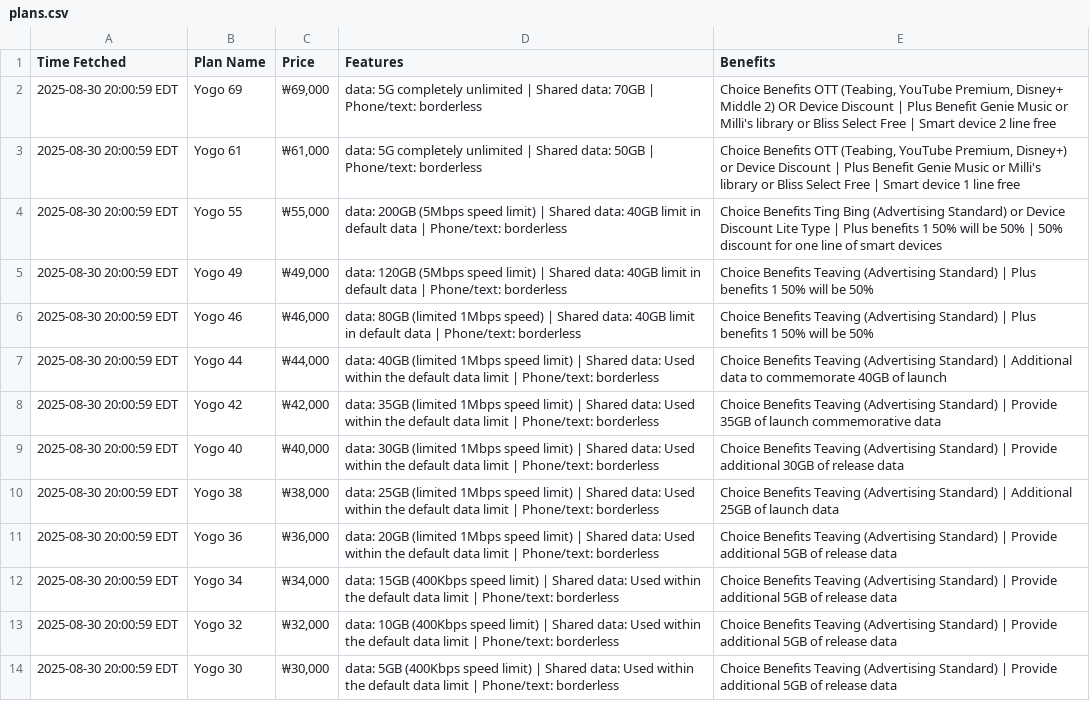
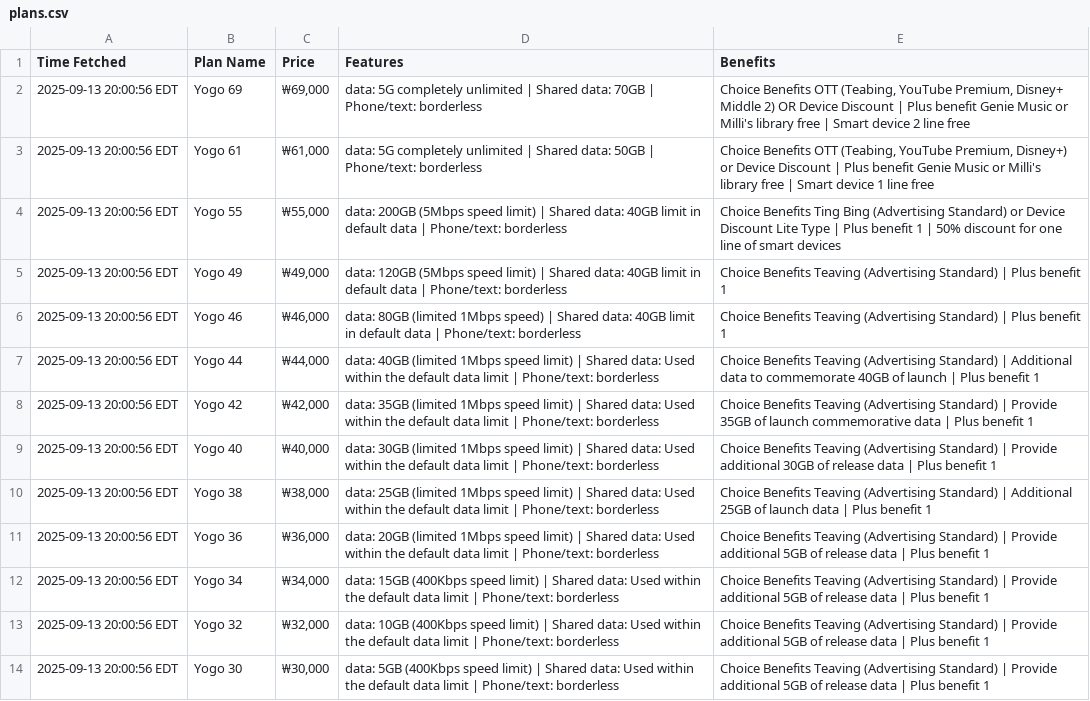
Before and after one commit to surajcdry/KoreaTelecom, a CSV file: plans.csv, drawn as a sheet; the diff names each change by its address in the sheet, - before the commit and + after, or states it on an @@ line.

Commit message:
Update KT plans Sun Sep 14 00:00:56 UTC 2025

```diff
--- a/plans.csv
+++ b/plans.csv
-A2:A14 (Time Fetched): 2025-08-30 20:00:59 EDT
+A2:A14 (Time Fetched): 2025-09-13 20:00:56 EDT
-E2 (Benefits): …| Plus Benefit Genie Music or Milli's library or Bliss Select Free | Smart…
+E2 (Benefits): …| Plus benefit Genie Music or Milli's library free | Smart…
-E3 (Benefits): …| Plus Benefit Genie Music or Milli's library or Bliss Select Free | Smart…
+E3 (Benefits): …| Plus benefit Genie Music or Milli's library free | Smart…
-E4 (Benefits): …| Plus benefits 1 50% will be 50% | 50%…
+E4 (Benefits): …| Plus benefit 1 | 50%…
-E5:E6 (Benefits): …| Plus benefits 1 50% will be 50%
+E5:E6 (Benefits): …| Plus benefit 1
-E7 (Benefits): …of launch
+E7 (Benefits): …of launch | Plus benefit 1
-E8 (Benefits): …commemorative data
+E8 (Benefits): …commemorative data | Plus benefit 1
-E9 (Benefits): …release data
+E9 (Benefits): …release data | Plus benefit 1
-E10 (Benefits): …launch data
+E10 (Benefits): …launch data | Plus benefit 1
-E11:E14 (Benefits): …release data
+E11:E14 (Benefits): …release data | Plus benefit 1
```
Also changed, not shown: 1 other file.
